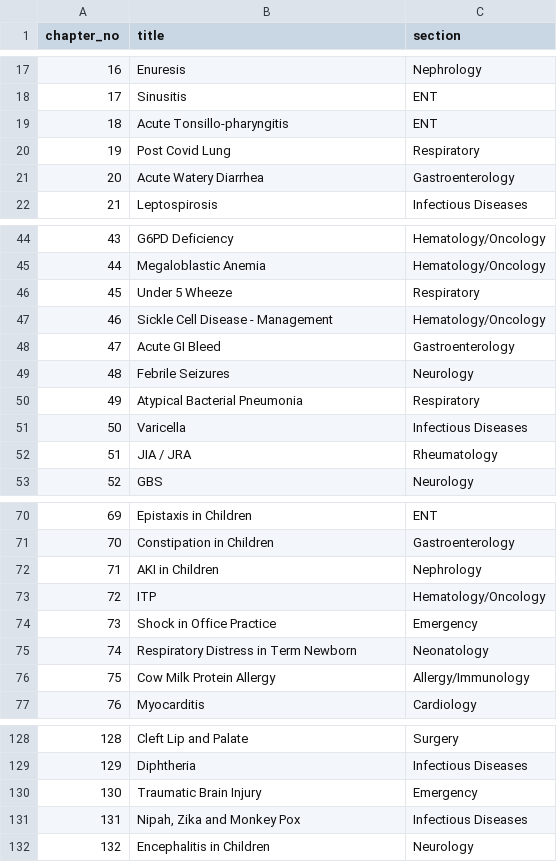
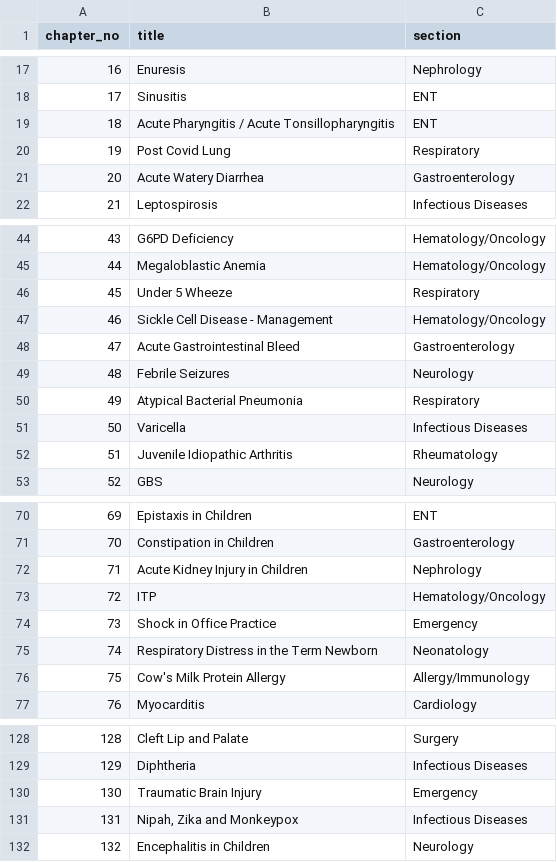
Before and after one commit to mulgundsunil1918/pediaid-stg, a CSV file: scripts/chapter_titles.csv, drawn as a sheet; only a part is shown, gaps mark what is left out.

```diff
--- a/scripts/chapter_titles.csv
+++ b/scripts/chapter_titles.csv
@@ -18,3 +18,3 @@ chapter_no,title,section
 17,Sinusitis,ENT
-18,Acute Tonsillo-pharyngitis,ENT
+18,Acute Pharyngitis / Acute Tonsillopharyngitis,ENT
 19,Post Covid Lung,Respiratory
@@ -47,3 +47,3 @@ chapter_no,title,section
 46,Sickle Cell Disease - Management,Hematology/Oncology
-47,Acute GI Bleed,Gastroenterology
+47,Acute Gastrointestinal Bleed,Gastroenterology
 48,Febrile Seizures,Neurology
@@ -51,3 +51,3 @@ chapter_no,title,section
 50,Varicella,Infectious Diseases
-51,JIA / JRA,Rheumatology
+51,Juvenile Idiopathic Arthritis,Rheumatology
 52,GBS,Neurology
@@ -71,7 +71,7 @@ chapter_no,title,section
 70,Constipation in Children,Gastroenterology
-71,AKI in Children,Nephrology
+71,Acute Kidney Injury in Children,Nephrology
 72,ITP,Hematology/Oncology
 73,Shock in Office Practice,Emergency
-74,Respiratory Distress in Term Newborn,Neonatology
-75,Cow Milk Protein Allergy,Allergy/Immunology
+74,Respiratory Distress in the Term Newborn,Neonatology
+75,Cow's Milk Protein Allergy,Allergy/Immunology
 76,Myocarditis,Cardiology
@@ -130,3 +130,3 @@ chapter_no,title,section
 130,Traumatic Brain Injury,Emergency
-131,"Nipah, Zika and Monkey Pox",Infectious Diseases
+131,"Nipah, Zika and Monkeypox",Infectious Diseases
 132,Encephalitis in Children,Neurology
```
Also changed, not shown: 2 other files.
